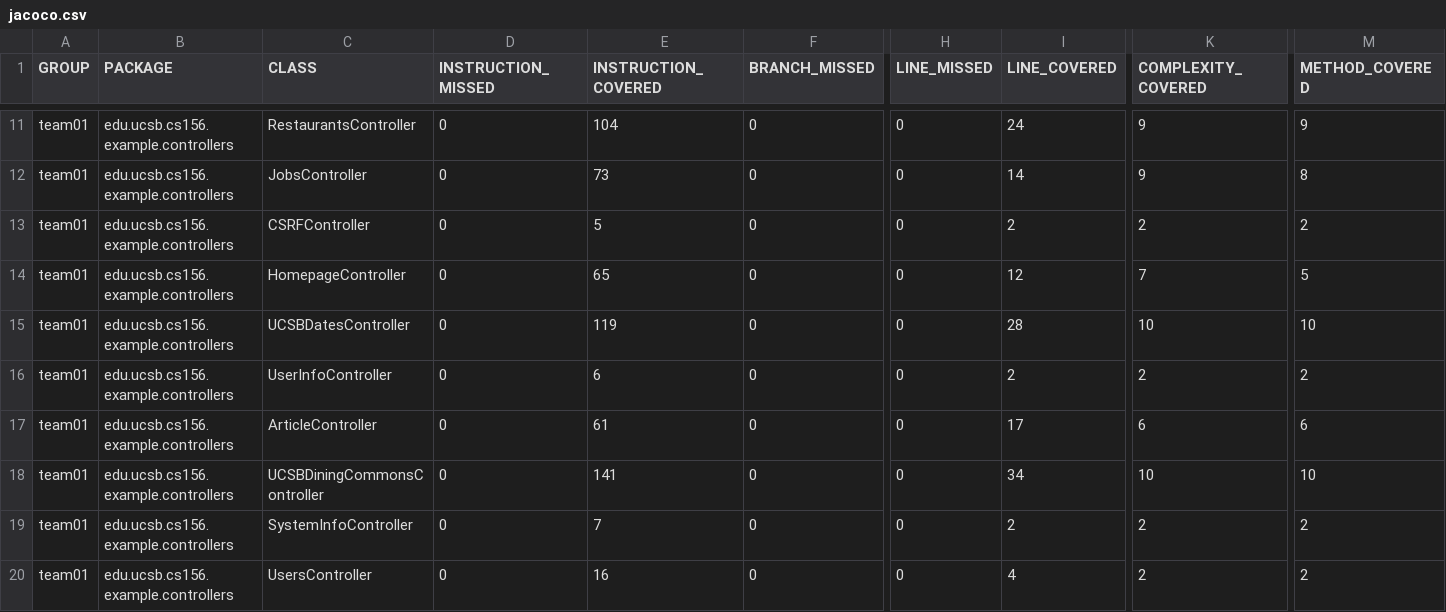
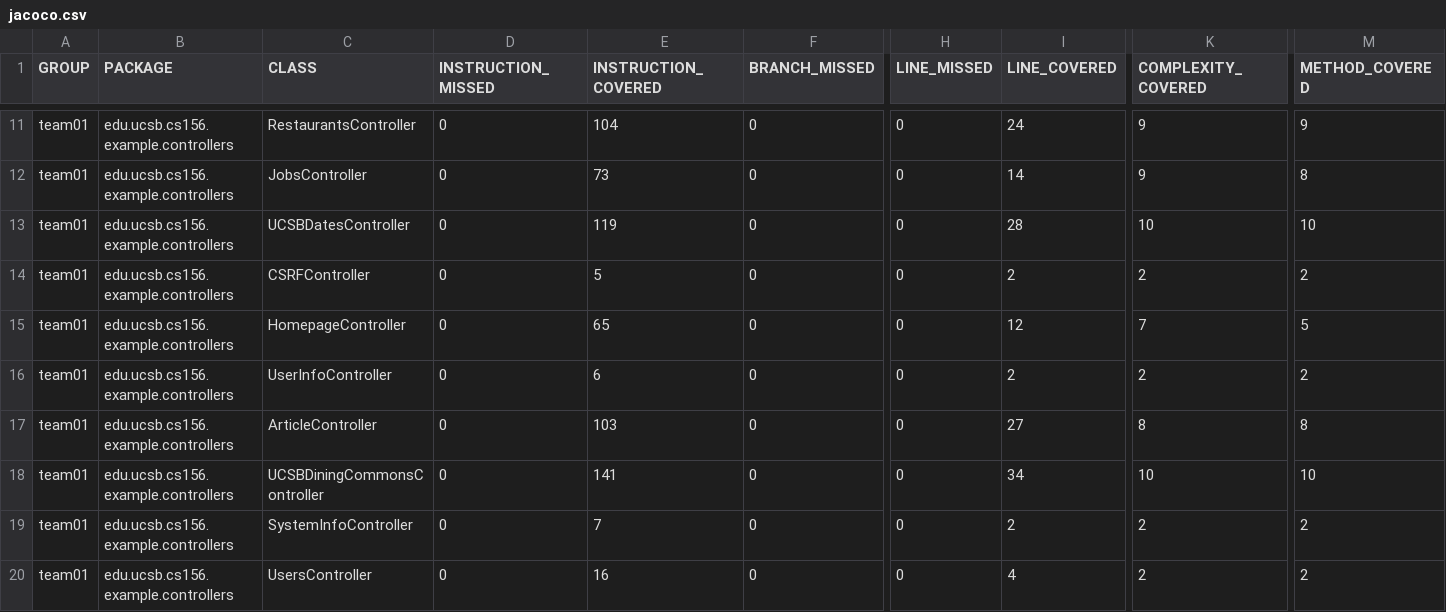
Before and after one commit to ucsb-cs156-f26/team01-f26-01, a CSV file: jacoco/jacoco.csv, drawn as a sheet; only a part is shown, gaps mark what is left out; the diff names each change by its address in the sheet, - before the commit and + after, or states it on an @@ line.

Commit message:
Deploying to gh-pages from @ ucsb-cs156-f26/team01-f26-01@51c588e729a584eb523ff15297a0c1c55e3ca56c 🚀

```diff
--- a/jacoco/jacoco.csv
+++ b/jacoco/jacoco.csv
@@ row 15 moved to row 13: team01 @@
-E17 (INSTRUCTION_COVERED): 61
+E17 (INSTRUCTION_COVERED): 103
-I17 (LINE_COVERED): 17
+I17 (LINE_COVERED): 27
-K17 (COMPLEXITY_COVERED): 6
+K17 (COMPLEXITY_COVERED): 8
-M17 (METHOD_COVERED): 6
+M17 (METHOD_COVERED): 8
```
Also changed, not shown: 7 other files.
